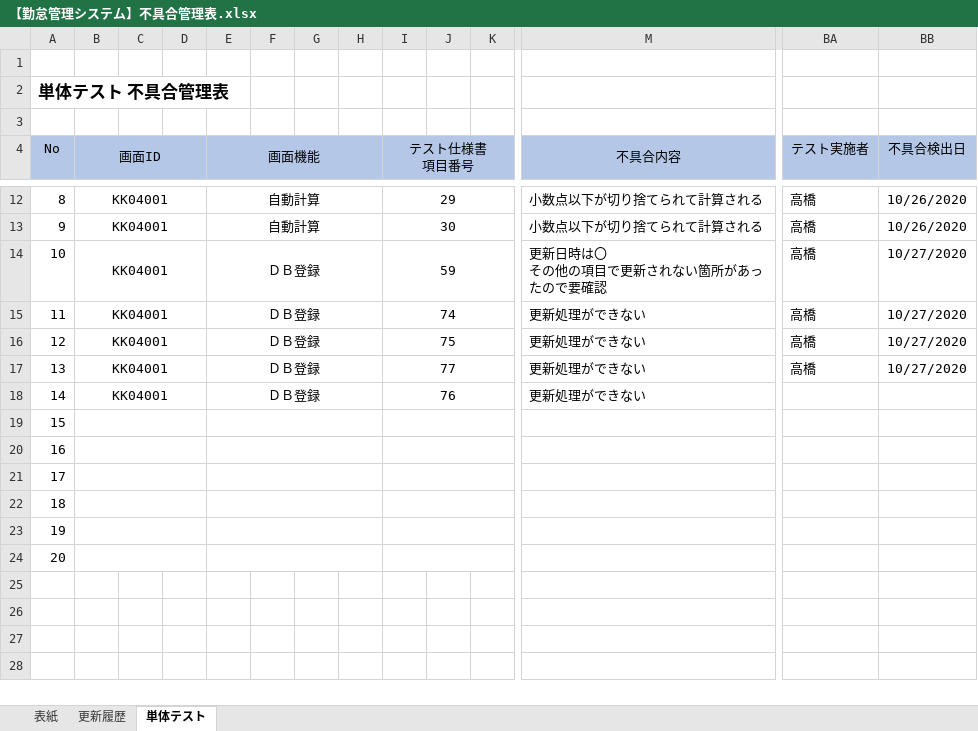
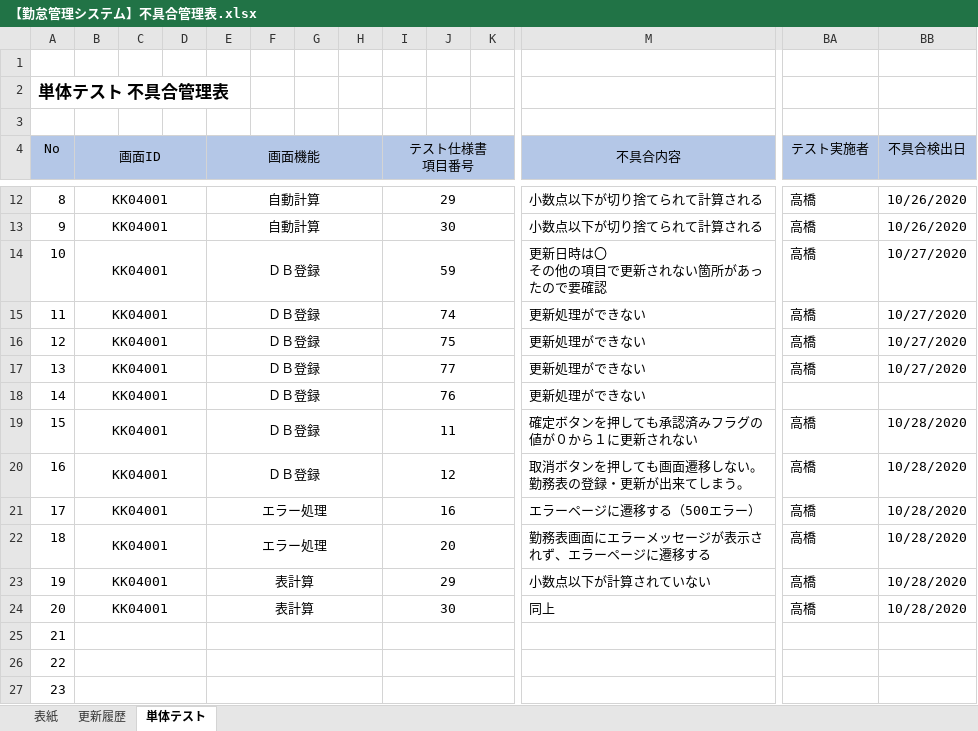
Before and after one commit to senshinsoft/ss-kintai, an Excel workbook: docs/管理表/【勤怠管理システム】不具合管理表.xlsx, sheet 単体テスト, drawn as a sheet; only a part is shown, gaps mark what is left out; values as stored, in another font and other column widths than the file's, no borders; removed rows and columns are numbered as before the commit, all else as after; rows hold the shown columns only; ↵ is a line break in a cell; the diff names each change by its address in the sheet, - before the commit and + after, or states it on an @@ line.

Commit message:
不具合管理表を更新

```diff
--- a/docs/管理表/【勤怠管理システム】不具合管理表.xlsx (sheet 単体テスト)
+++ b/docs/管理表/【勤怠管理システム】不具合管理表.xlsx (sheet 単体テスト)
+row 19: 15 | KK04001 |  |  | ＤＢ登録 |  |  |  | 11 |  |  | 確定ボタンを押しても承認済みフラグの値が０から１に更新されない | 高橋 | 10/28/2020
+row 20: 16 | KK04001 |  |  | ＤＢ登録 |  |  |  | 12 |  |  | 取消ボタンを押しても画面遷移しない。 ↵ 勤務表の登録・更新が出来てしまう。 | 高橋 | 10/28/2020
+row 21: 17 | KK04001 |  |  | エラー処理 |  |  |  | 16 |  |  | エラーページに遷移する（500エラー） | 高橋 | 10/28/2020
+row 22: 18 | KK04001 |  |  | エラー処理 |  |  |  | 20 |  |  | 勤務表画面にエラーメッセージが表示されず、エラーページに遷移する | 高橋 | 10/28/2020
+row 23: 19 | KK04001 |  |  | 表計算 |  |  |  | 29 |  |  | 小数点以下が計算されていない | 高橋 | 10/28/2020
+row 24: 20 | KK04001 |  |  | 表計算 |  |  |  | 30 |  |  | 同上 | 高橋 | 10/28/2020
@@ column A (No) renumbered between rows 25 and 27 @@
-row 22: 18
-row 23: 19
-row 24: 20
```
